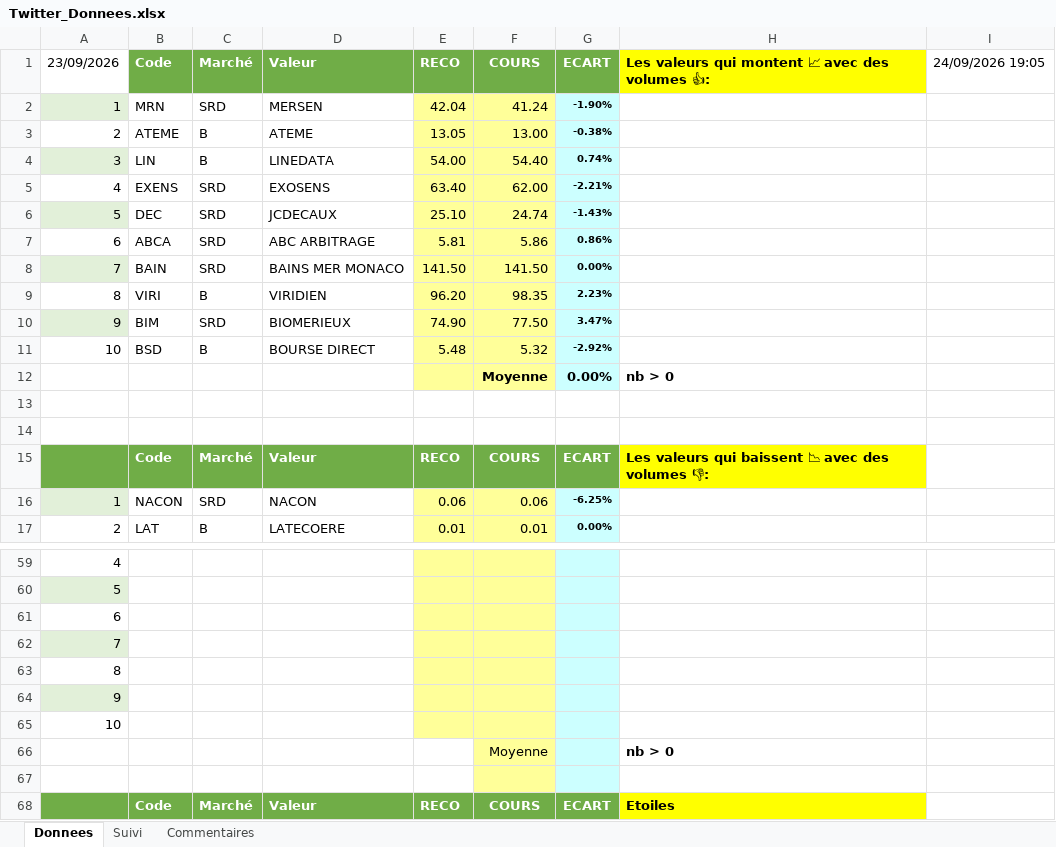
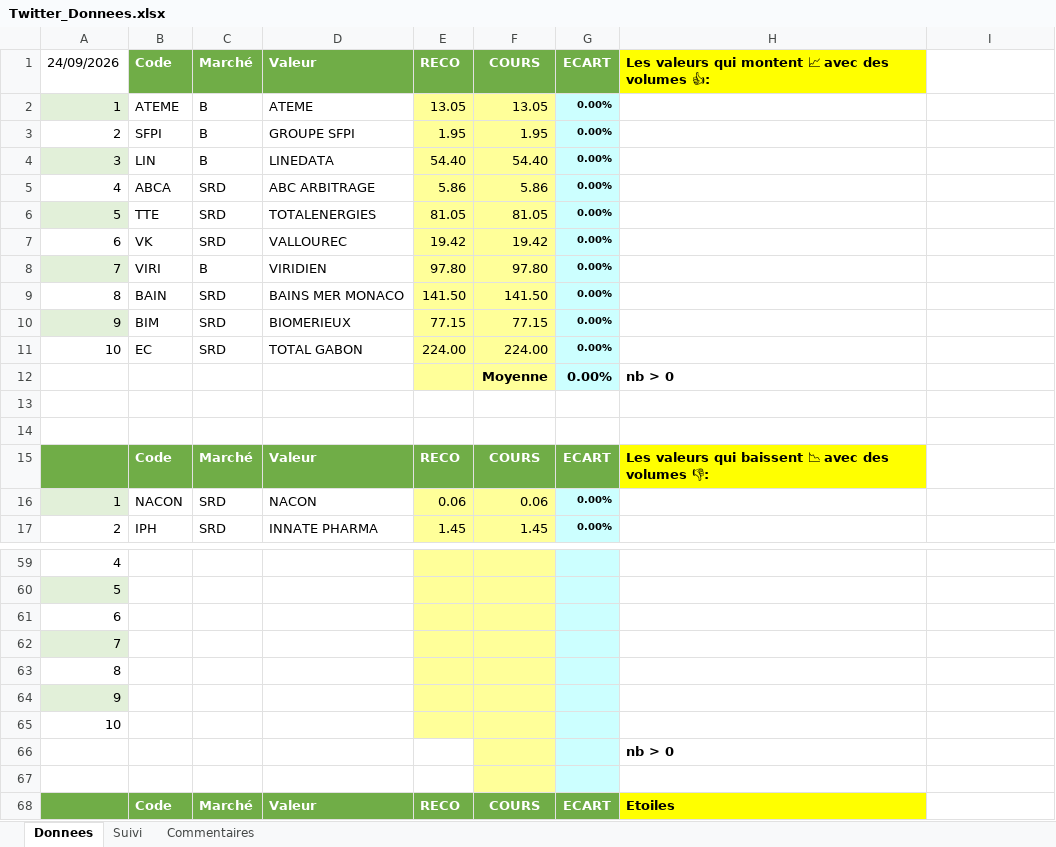
Before and after one commit to Charly33436/Swing_Trading, an Excel workbook: Twitter_Donnees.xlsx, sheet Donnees, drawn as a sheet; only a part is shown, gaps mark what is left out; values as stored, in another font and other column widths than the file's, no borders; conditional formats not drawn; removed rows and columns are numbered as before the commit, all else as after; the diff covers the shown part only; the diff names each change by its address in the sheet, - before the commit and + after, or states it on an @@ line.

Commit message:
Mise a jour auto - 2026-09-25 09:57

```diff
--- a/Twitter_Donnees.xlsx (sheet Donnees)
+++ b/Twitter_Donnees.xlsx (sheet Donnees)
-A1: 23/09/2026
+A1: 24/09/2026
-I1: 24/09/2026 19:05
+I1: (empty)
-row 2: 1 | MRN | SRD | MERSEN | 42.04 | 41.24 | -1.90%
-A2: 2
+A2: 1
-A2 fill: none
+A2 fill: #E2F0D9
-F2: 13.00
+F2: 13.05
-G2: -0.38%
+G2: 0.00%
+row 3: 2 | SFPI | B | GROUPE SFPI | 1.95 | 1.95 | 0.00%
-E4: 54.00
+E4: 54.40
-G4: 0.74%
+G4: 0.00%
-row 5: 4 | EXENS | SRD | EXOSENS | 63.40 | 62.00 | -2.21%
-row 6: 5 | DEC | SRD | JCDECAUX | 25.10 | 24.74 | -1.43%
-A5: 6
+A5: 4
-E5: 5.81
+E5: 5.86
-G5: 0.86%
+G5: 0.00%
+row 6: 5 | TTE | SRD | TOTALENERGIES | 81.05 | 81.05 | 0.00%
+row 7: 6 | VK | SRD | VALLOUREC | 19.42 | 19.42 | 0.00%
+row 8: 7 | VIRI | B | VIRIDIEN | 97.80 | 97.80 | 0.00%
-A9: 7
+A9: 8
-A9 fill: #E2F0D9
+A9 fill: none
-row 9: 8 | VIRI | B | VIRIDIEN | 96.20 | 98.35 | 2.23%
-E10: 74.90
+E10: 77.15
-F10: 77.50
+F10: 77.15
-G10: 3.47%
+G10: 0.00%
-row 11: 10 | BSD | B | BOURSE DIRECT | 5.48 | 5.32 | -2.92%
+row 11: 10 | EC | SRD | TOTAL GABON | 224.00 | 224.00 | 0.00%
-G16: -6.25%
+G16: 0.00%
-row 17: 2 | LAT | B | LATECOERE | 0.01 | 0.01 | 0.00%
+row 17: 2 | IPH | SRD | INNATE PHARMA | 1.45 | 1.45 | 0.00%
-F66: Moyenne
+F66: (empty)
```
Also changed, not shown: 27 added rows, 27 removed rows and 64 edited cells elsewhere in this sheet, sheet Suivi.
